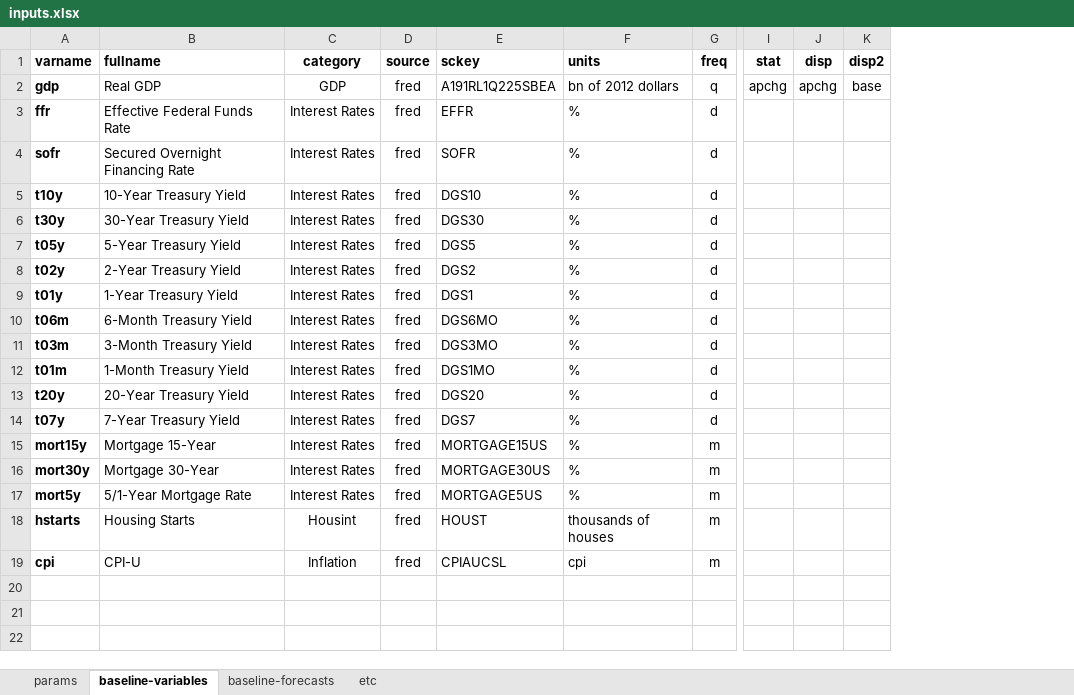
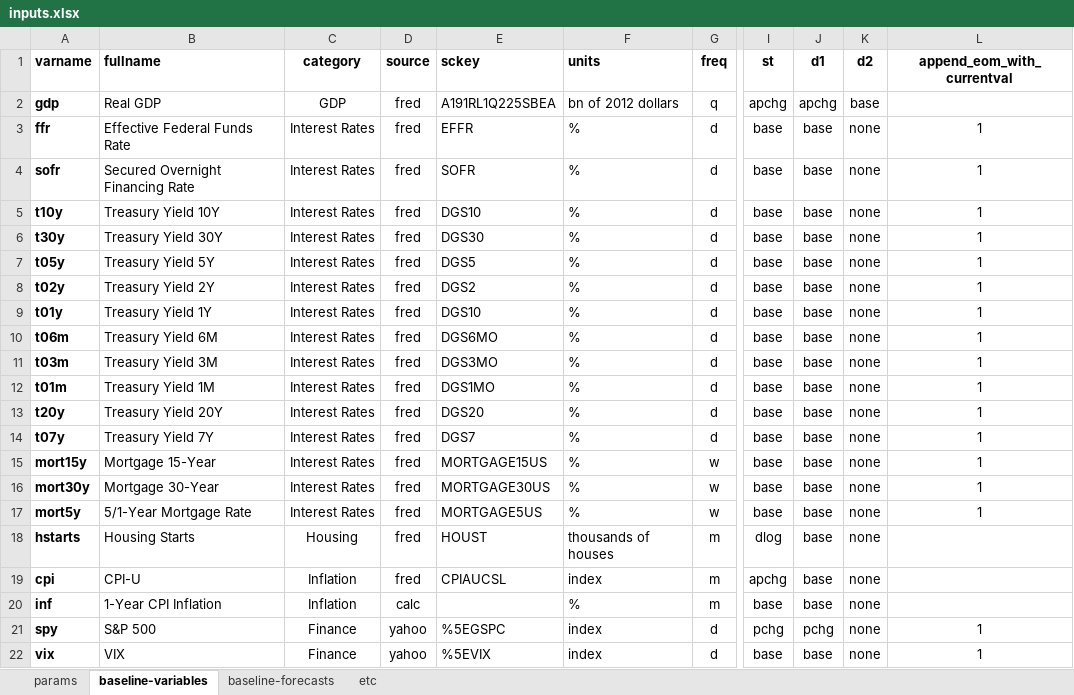
Before and after one commit to cmefi/econforecasting-r, an Excel workbook: model-inputs/inputs.xlsx, sheet baseline-variables, drawn as a sheet; only a part is shown, gaps mark what is left out; values as stored, in another font and other column widths than the file's, no borders; conditional formats and table styles not drawn; removed rows and columns are numbered as before the commit, all else as after; rows hold the shown columns only; the diff names each change by its address in the sheet, - before the commit and + after, or states it on an @@ line.

Commit message:
Added better data import system (v0.14)

```diff
--- a/model-inputs/inputs.xlsx (sheet baseline-variables)
+++ b/model-inputs/inputs.xlsx (sheet baseline-variables)
-column I (stat), row 2: apchg
-column J (disp), row 2: apchg
-column K (disp2), row 2: base
+column I (st), rows 2-19: apchg | base | base | base | base | base | base | base | base | base | base | base | base | base | base | base | dlog | apchg
+column J (d1), rows 2-19: apchg | base | base | base | base | base | base | base | base | base | base | base | base | base | base | base | base | base
+column K (d2), rows 2-19: base | none | none | none | none | none | none | none | none | none | none | none | none | none | none | none | none | none
+column L (append_eom_with_currentval), rows 3-17: all 1
-B5 (fullname): 10-Year Treasury Yield
+B5 (fullname): Treasury Yield 10Y
-B6 (fullname): 30-Year Treasury Yield
+B6 (fullname): Treasury Yield 30Y
-B7 (fullname): 5-Year Treasury Yield
+B7 (fullname): Treasury Yield 5Y
-B8 (fullname): 2-Year Treasury Yield
+B8 (fullname): Treasury Yield 2Y
-B9 (fullname): 1-Year Treasury Yield
+B9 (fullname): Treasury Yield 1Y
-E9 (sckey): DGS1
+E9 (sckey): DGS10
-B10 (fullname): 6-Month Treasury Yield
+B10 (fullname): Treasury Yield 6M
-B11 (fullname): 3-Month Treasury Yield
+B11 (fullname): Treasury Yield 3M
-B12 (fullname): 1-Month Treasury Yield
+B12 (fullname): Treasury Yield 1M
-B13 (fullname): 20-Year Treasury Yield
+B13 (fullname): Treasury Yield 20Y
-B14 (fullname): 7-Year Treasury Yield
+B14 (fullname): Treasury Yield 7Y
-G15:G17 (freq): m
+G15:G17 (freq): w
-C18 (category): Housint
+C18 (category): Housing
-F19 (units): cpi
+F19 (units): index
+row 20: inf | 1-Year CPI Inflation | Inflation | calc |  | % | m | base | base | none
+row 21: spy | S&P 500 | Finance | yahoo | %5EGSPC | index | d | pchg | pchg | none | 1
+row 22: vix | VIX | Finance | yahoo | %5EVIX | index | d | base | base | none | 1
```
Also changed, not shown: ECONFORECASTING PM.xlsx, 55 other files.
